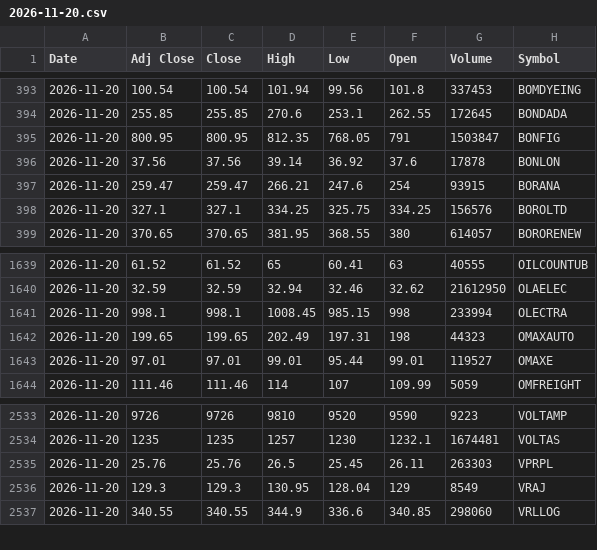
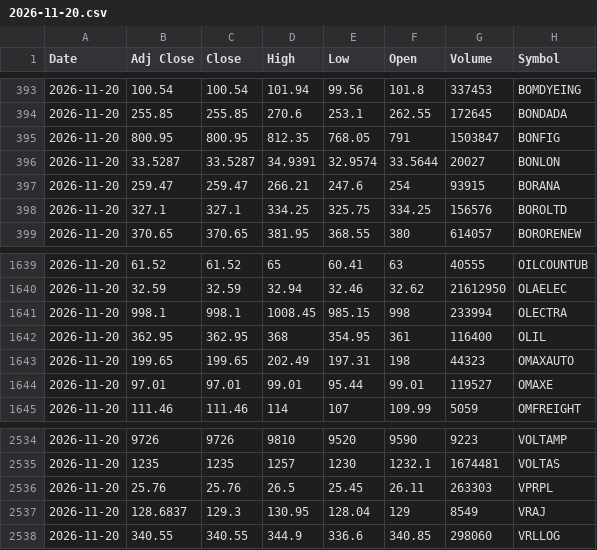
Before and after one commit to VarunNeel/alphatrace, a CSV file: ohlcv/daily/2026-11-20.csv, drawn as a sheet; only a part is shown, gaps mark what is left out.

Commit message:
OHLCV 2026-11-25

```diff
--- a/ohlcv/daily/2026-11-20.csv
+++ b/ohlcv/daily/2026-11-20.csv
@@ -395,3 +395,3 @@ Date,Adj Close,Close,High,Low,Open,Volume,Symbol
 2026-11-20,800.95,800.95,812.35,768.05,791,1503847,BONFIG
-2026-11-20,37.56,37.56,39.14,36.92,37.6,17878,BONLON
+2026-11-20,33.5287,33.5287,34.9391,32.9574,33.5644,20027,BONLON
 2026-11-20,259.47,259.47,266.21,247.6,254,93915,BORANA
@@ -1641,2 +1641,3 @@ Date,Adj Close,Close,High,Low,Open,Volume,Symbol
 2026-11-20,998.1,998.1,1008.45,985.15,998,233994,OLECTRA
+2026-11-20,362.95,362.95,368,354.95,361,116400,OLIL
 2026-11-20,199.65,199.65,202.49,197.31,198,44323,OMAXAUTO
@@ -2535,3 +2536,3 @@ Date,Adj Close,Close,High,Low,Open,Volume,Symbol
 2026-11-20,25.76,25.76,26.5,25.45,26.11,263303,VPRPL
-2026-11-20,129.3,129.3,130.95,128.04,129,8549,VRAJ
+2026-11-20,128.6837,129.3,130.95,128.04,129,8549,VRAJ
 2026-11-20,340.55,340.55,344.9,336.6,340.85,298060,VRLLOG
```
Also changed, not shown: ohlcv/DAILY_OHLCV.csv, ohlcv/daily/2026-11-23.csv, 1 other file.
